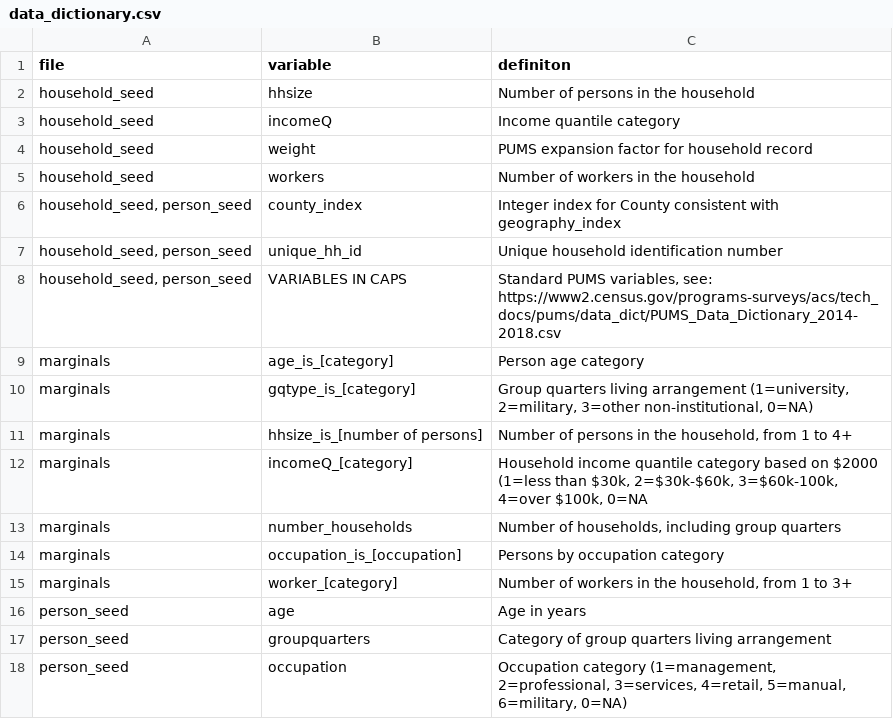
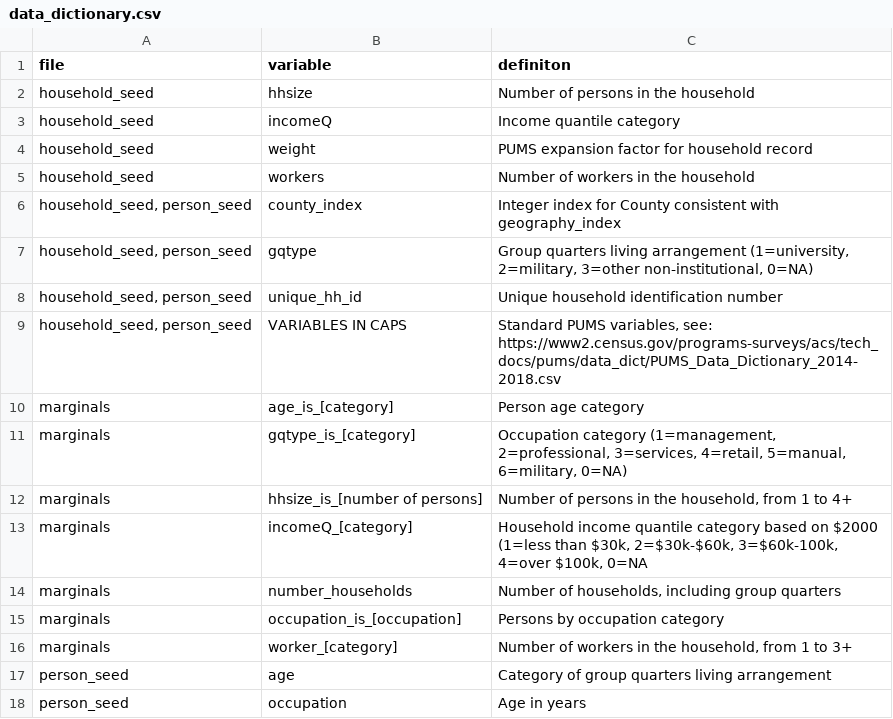
Before and after one commit to cday97/software-badging-benchmarks, a CSV file: population-synthesis/san-francisco-bay-area/data_dictionary.csv, drawn as a sheet.

Commit message:
Keep gqtype in household_seed

```diff
--- a/population-synthesis/san-francisco-bay-area/data_dictionary.csv
+++ b/population-synthesis/san-francisco-bay-area/data_dictionary.csv
@@ -6,2 +6,3 @@ household_seed,workers,Number of workers in the household
 "household_seed, person_seed",county_index,Integer index for County consistent with geography_index
+"household_seed, person_seed",gqtype,"Group quarters living arrangement (1=university, 2=military, 3=other non-institutional, 0=NA)"
 "household_seed, person_seed",unique_hh_id,Unique household identification number
@@ -9,3 +10,3 @@ household_seed,workers,Number of workers in the household
 marginals,age_is_[category],Person age category
-marginals,gqtype_is_[category],"Group quarters living arrangement (1=university, 2=military, 3=other non-institutional, 0=NA)"
+marginals,gqtype_is_[category],"Occupation category (1=management, 2=professional, 3=services, 4=retail, 5=manual, 6=military, 0=NA)"
 marginals,hhsize_is_[number of persons],"Number of persons in the household, from 1 to 4+"
@@ -15,4 +16,3 @@ marginals,occupation_is_[occupation],Persons by occupation category
 marginals,worker_[category],"Number of workers in the household, from 1 to 3+"
-person_seed,age,Age in years
-person_seed,groupquarters,Category of group quarters living arrangement
-person_seed,occupation,"Occupation category (1=management, 2=professional, 3=services, 4=retail, 5=manual, 6=military, 0=NA)"
+person_seed,age,Category of group quarters living arrangement
+person_seed,occupation,Age in years
```
Also changed, not shown: 4 other files.
